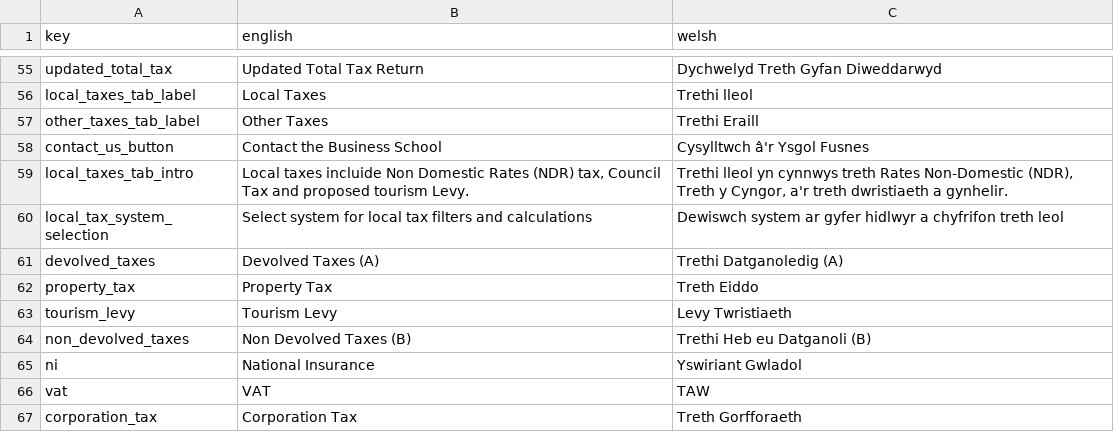
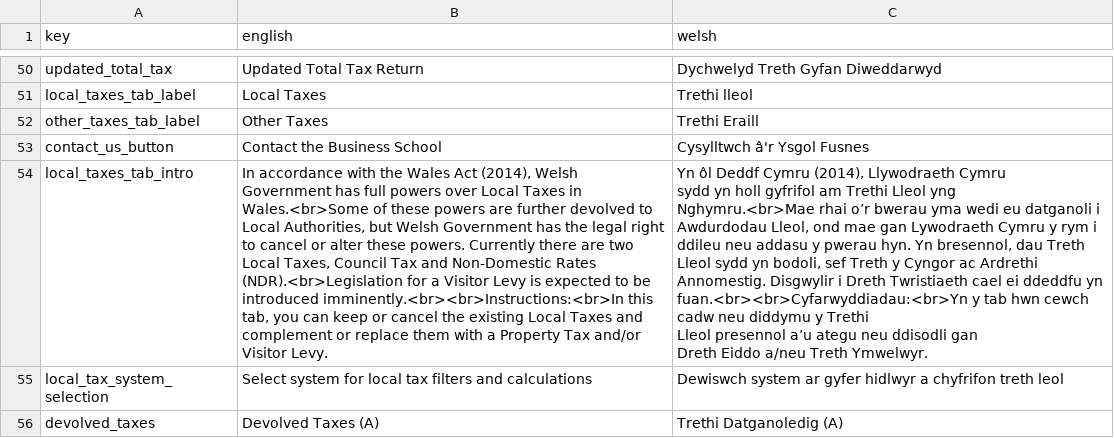
Before and after one commit to adefewings/taxApp, a CSV file: translations.csv, drawn as a sheet; only a part is shown, gaps mark what is left out; the shorter side is filled out with more unchanged rows; addresses are those after the commit; ↵ is a line break in a cell; the diff covers the shown part only; the diff names each change by its address in the sheet, - before the commit and + after, or states it on an @@ line.

```diff
--- a/translations.csv
+++ b/translations.csv
-B54 (english): Local taxes incluide Non Domestic Rates (NDR) tax, Council Tax and proposed tourism Levy.
+B54 (english): In accordance with the Wales Act (2014), Welsh Government has full powers over Local Taxes in Wales.<br>Some of these powers are further devolved to Local Authorities, but Welsh Government has the legal right to cancel or alter these powers. Currently there are two Local Taxes, Council Tax and Non-Domestic Rates (NDR).<br>Legislation for a Visitor Levy is expected to be introduced imminently.<br><br>Instructions:<br>In this tab, you can keep or cancel the existing Local Taxes and complement or replace them with a Property Tax and/or Visitor Levy.
-C54 (welsh): Trethi lleol yn cynnwys treth Rates Non-Domestic (NDR), Treth y Cyngor, a'r treth dwristiaeth a gynhelir.
+C54 (welsh): Yn ôl Deddf Cymru (2014), Llywodraeth Cymru ↵ sydd yn holl gyfrifol am Trethi Lleol yng ↵ Nghymru.<br>Mae rhai o’r bwerau yma wedi eu datganoli i Awdurdodau Lleol, ond mae gan Lywodraeth Cymru y rym i ddileu neu addasu y pwerau hyn. Yn bresennol, dau Treth Lleol sydd yn bodoli, sef Treth y Cyngor ac Ardrethi Annomestig. Disgwylir i Dreth Twristiaeth cael ei ddeddfu yn fuan.<br><br>Cyfarwyddiadau:<br>Yn y tab hwn cewch cadw neu diddymu y Trethi ↵ Lleol presennol a’u ategu neu ddisodli gan ↵ Dreth Eiddo a/neu Treth Ymwelwyr.
```
Also changed, not shown: 1 added row, 5 removed rows and 8 edited cells elsewhere in this file, 4 other files.
